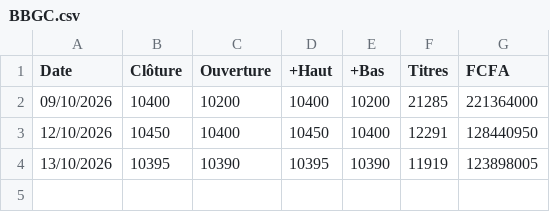
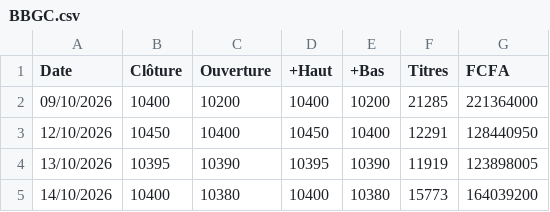
Before and after one commit to ghosht-elphantomo/fofco-brvm-terminal, a CSV file: titres/BBGC.csv, drawn as a sheet; the diff names each change by its address in the sheet, - before the commit and + after, or states it on an @@ line.

```diff
--- a/titres/BBGC.csv
+++ b/titres/BBGC.csv
+row 5: 14/10/2026 | 10400 | 10380 | 10400 | 10380 | 15773 | 164039200
```
Also changed, not shown: titres/SNTS.csv, 47 other files.
